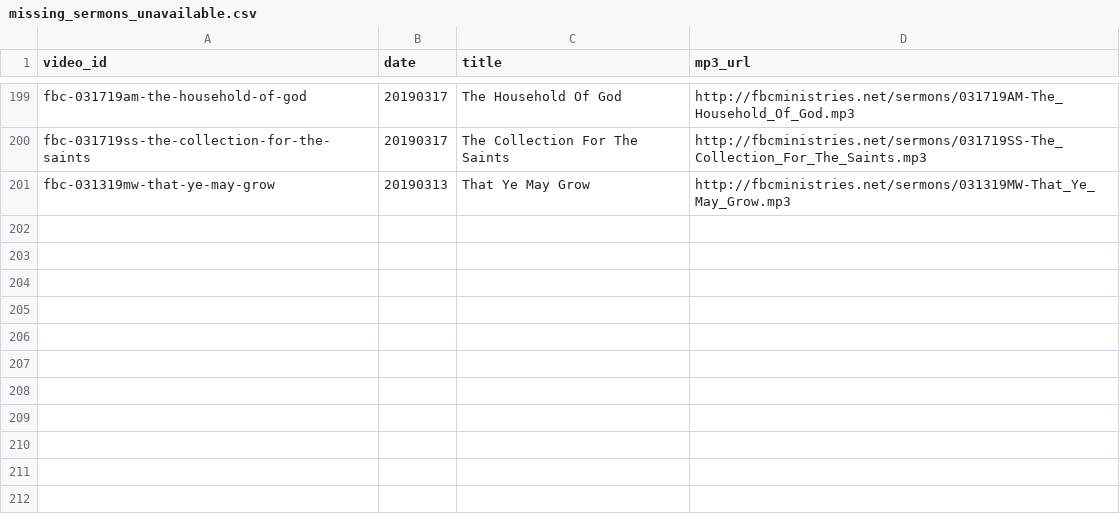
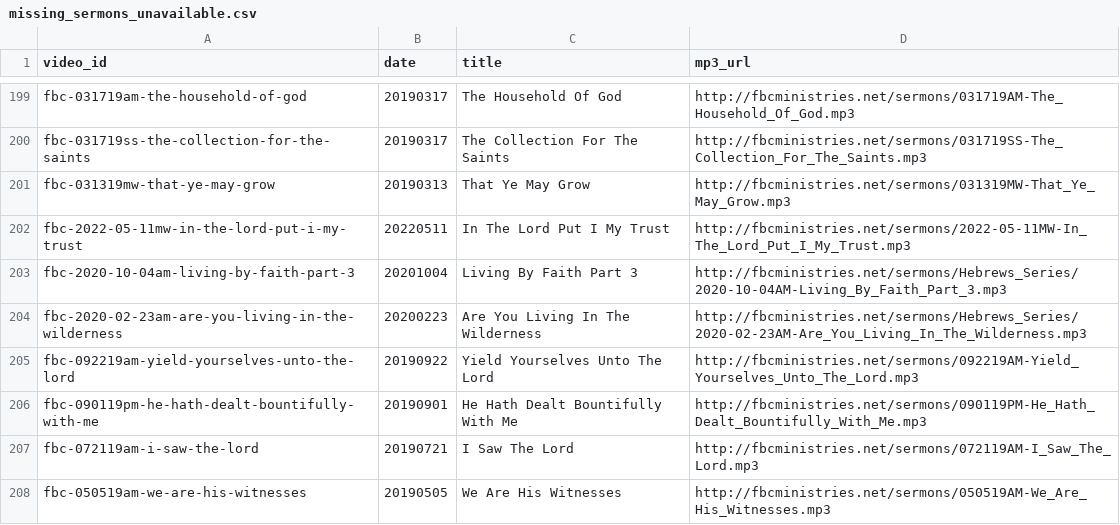
Before and after one commit to fellowship-digital-ministry/sermon-library, a CSV file: missing_sermons_unavailable.csv, drawn as a sheet; only a part is shown, gaps mark what is left out; the diff names each change by its address in the sheet, - before the commit and + after, or states it on an @@ line.

```diff
--- a/missing_sermons_unavailable.csv
+++ b/missing_sermons_unavailable.csv
+row 202: fbc-2022-05-11mw-in-the-lord-put-i-my-trust | 20220511 | In The Lord Put I My Trust | http://fbcministries.net/sermons/2022-05-11MW-In_The_Lord_Put_I_My_Trust.mp3
+row 203: fbc-2020-10-04am-living-by-faith-part-3 | 20201004 | Living By Faith Part 3 | http://fbcministries.net/sermons/Hebrews_Series/2020-10-04AM-Living_By_Faith_Part_3.mp3
+row 204: fbc-2020-02-23am-are-you-living-in-the-wilderness | 20200223 | Are You Living In The Wilderness | http://fbcministries.net/sermons/Hebrews_Series/2020-02-23AM-Are_You_Living_In_The_Wilderness.mp3
+row 205: fbc-092219am-yield-yourselves-unto-the-lord | 20190922 | Yield Yourselves Unto The Lord | http://fbcministries.net/sermons/092219AM-Yield_Yourselves_Unto_The_Lord.mp3
+row 206: fbc-090119pm-he-hath-dealt-bountifully-with-me | 20190901 | He Hath Dealt Bountifully With Me | http://fbcministries.net/sermons/090119PM-He_Hath_Dealt_Bountifully_With_Me.mp3
+row 207: fbc-072119am-i-saw-the-lord | 20190721 | I Saw The Lord | http://fbcministries.net/sermons/072119AM-I_Saw_The_Lord.mp3
+row 208: fbc-050519am-we-are-his-witnesses | 20190505 | We Are His Witnesses | http://fbcministries.net/sermons/050519AM-We_Are_His_Witnesses.mp3
```
Also changed, not shown: transcription/data/video_list.csv, 20 other files.
